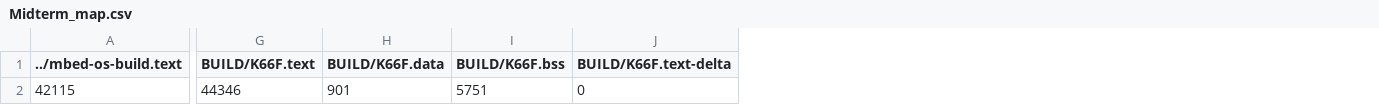
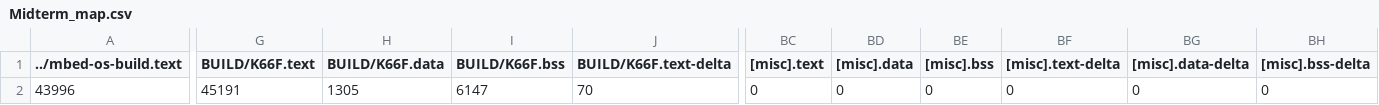
Before and after one commit to s106061236/mid, a CSV file: BUILD/K66F/GCC_ARM-TFLITE/Midterm_map.csv, drawn as a sheet; only a part is shown, gaps mark what is left out; the diff covers the shown part only; the diff names each change by its address in the sheet, - before the commit and + after, or states it on an @@ line.

```diff
--- a/BUILD/K66F/GCC_ARM-TFLITE/Midterm_map.csv
+++ b/BUILD/K66F/GCC_ARM-TFLITE/Midterm_map.csv
+column BC ([misc].text), row 2: 0
+column BD ([misc].data), row 2: 0
+column BE ([misc].bss), row 2: 0
+column BF ([misc].text-delta), row 2: 0
+column BG ([misc].data-delta), row 2: 0
+column BH ([misc].bss-delta), row 2: 0
-A2 (../mbed-os-build.text): 42115
+A2 (../mbed-os-build.text): 43996
-G2 (BUILD/K66F.text): 44346
+G2 (BUILD/K66F.text): 45191
-H2 (BUILD/K66F.data): 901
+H2 (BUILD/K66F.data): 1305
-I2 (BUILD/K66F.bss): 5751
+I2 (BUILD/K66F.bss): 6147
-J2 (BUILD/K66F.text-delta): 0
+J2 (BUILD/K66F.text-delta): 70
```
Also changed, not shown: 12 edited cells elsewhere in this file, 12 other files.
